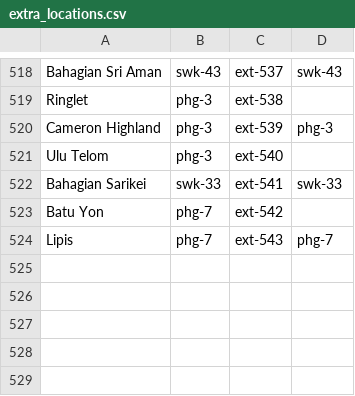
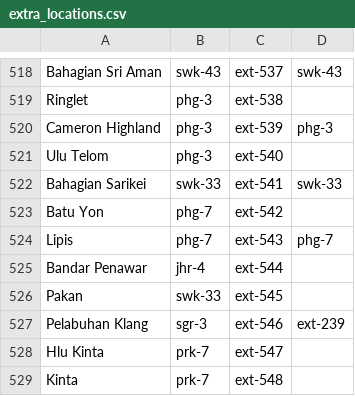
Before and after one commit to MalaysiaPrayerTimes/provider, a CSV file: src/Mpt/Providers/Jakim/Resources/extra_locations.csv, drawn as a sheet; only a part is shown, gaps mark what is left out.

Commit message:
Add extra locations

```diff
--- a/src/Mpt/Providers/Jakim/Resources/extra_locations.csv
+++ b/src/Mpt/Providers/Jakim/Resources/extra_locations.csv
@@ -524 +524,6 @@ Batu Yon,phg-7,ext-542,
 Lipis,phg-7,ext-543,phg-7
+Bandar Penawar,jhr-4,ext-544,
+Pakan,swk-33,ext-545,
+Pelabuhan Klang,sgr-3,ext-546,ext-239
+Hlu Kinta,prk-7,ext-547,
+Kinta,prk-7,ext-548,
```
